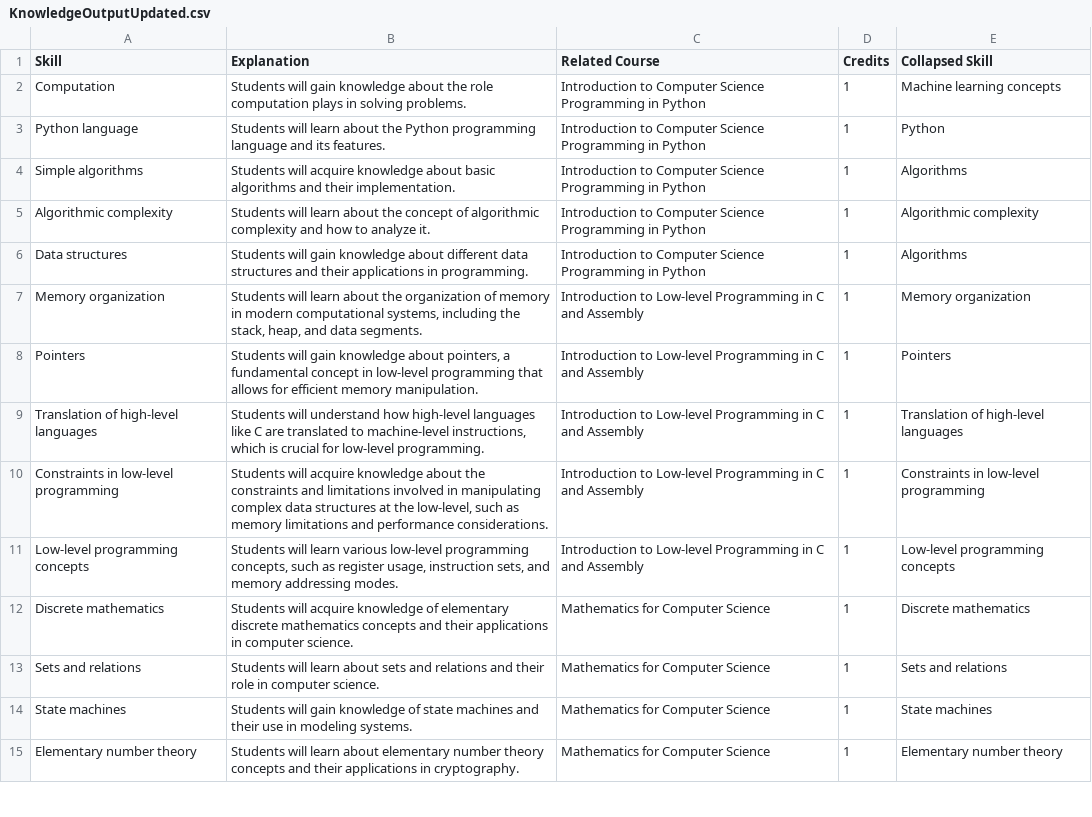
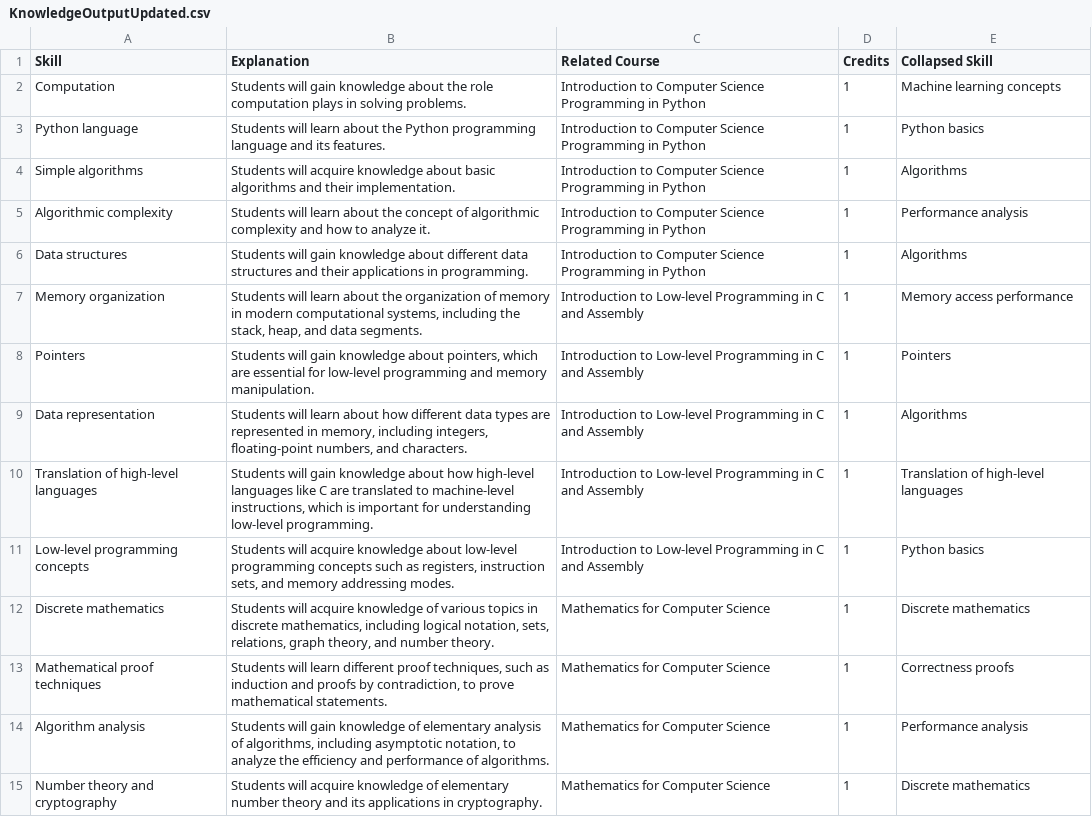
Before and after one commit to Vinayak-Kannan/INfACT, a CSV file: SupportingFunction/RawData/MIT/KnowledgeOutputUpdated.csv, drawn as a sheet; only a part is shown; the diff covers the shown part only.

```diff
--- a/SupportingFunction/RawData/MIT/KnowledgeOutputUpdated.csv
+++ b/SupportingFunction/RawData/MIT/KnowledgeOutputUpdated.csv
@@ -2,14 +2,14 @@ Skill,Explanation,Related Course,Credits,Collapsed Skill
 Computation,Students will gain knowledge about the role computation plays in solving problems.,Introduction to Computer Science Programming in Python,1,Machine learning concepts
-Python language,Students will learn about the Python programming language and its features.,Introduction to Computer Science Programming in Python,1,Python
+Python language,Students will learn about the Python programming language and its features.,Introduction to Computer Science Programming in Python,1,Python basics
 Simple algorithms,Students will acquire knowledge about basic algorithms and their implementation.,Introduction to Computer Science Programming in Python,1,Algorithms
-Algorithmic complexity,Students will learn about the concept of algorithmic complexity and how to analyze it.,Introduction to Computer Science Programming in Python,1,Algorithmic complexity
+Algorithmic complexity,Students will learn about the concept of algorithmic complexity and how to analyze it.,Introduction to Computer Science Programming in Python,1,Performance analysis
 Data structures,Students will gain knowledge about different data structures and their applications in programming.,Introduction to Computer Science Programming in Python,1,Algorithms
-Memory organization,"Students will learn about the organization of memory in modern computational systems, including the stack, heap, and data segments.",Introduction to Low-level Programming in C and Assembly,1,Memory organization
-Pointers,"Students will gain knowledge about pointers, a fundamental concept in low-level programming that allows for efficient memory manipulation.",Introduction to Low-level Programming in C and Assembly,1,Pointers
-Translation of high-level languages,"Students will understand how high-level languages like C are translated to machine-level instructions, which is crucial for low-level programming.",Introduction to Low-level Programming in C and Assembly,1,Translation of high-level languages
-Constraints in low-level programming,"Students will acquire knowledge about the constraints and limitations involved in manipulating complex data structures at the low-level, such as memory limitations and performance considerations.",Introduction to Low-level Programming in C and Assembly,1,Constraints in low-level programming
-Low-level programming concepts,"Students will learn various low-level programming concepts, such as register usage, instruction sets, and memory addressing modes.",Introduction to Low-level Programming in C and Assembly,1,Low-level programming concepts
-Discrete mathematics,Students will acquire knowledge of elementary discrete mathematics concepts and their applications in computer science.,Mathematics for Computer Science,1,Discrete mathematics
-Sets and relations,Students will learn about sets and relations and their role in computer science.,Mathematics for Computer Science,1,Sets and relations
-State machines,Students will gain knowledge of state machines and their use in modeling systems.,Mathematics for Computer Science,1,State machines
-Elementary number theory,Students will learn about elementary number theory concepts and their applications in cryptography.,Mathematics for Computer Science,1,Elementary number theory
+Memory organization,"Students will learn about the organization of memory in modern computational systems, including the stack, heap, and data segments.",Introduction to Low-level Programming in C and Assembly,1,Memory access performance
+Pointers,"Students will gain knowledge about pointers, which are essential for low-level programming and memory manipulation.",Introduction to Low-level Programming in C and Assembly,1,Pointers
+Data representation,"Students will learn about how different data types are represented in memory, including integers, floating-point numbers, and characters.",Introduction to Low-level Programming in C and Assembly,1,Algorithms
+Translation of high-level languages,"Students will gain knowledge about how high-level languages like C are translated to machine-level instructions, which is important for understanding low-level programming.",Introduction to Low-level Programming in C and Assembly,1,Translation of high-level languages
+Low-level programming concepts,"Students will acquire knowledge about low-level programming concepts such as registers, instruction sets, and memory addressing modes.",Introduction to Low-level Programming in C and Assembly,1,Python basics
+Discrete mathematics,"Students will acquire knowledge of various topics in discrete mathematics, including logical notation, sets, relations, graph theory, and number theory.",Mathematics for Computer Science,1,Discrete mathematics
+Mathematical proof techniques,"Students will learn different proof techniques, such as induction and proofs by contradiction, to prove mathematical statements.",Mathematics for Computer Science,1,Correctness proofs
+Algorithm analysis,"Students will gain knowledge of elementary analysis of algorithms, including asymptotic notation, to analyze the efficiency and performance of algorithms.",Mathematics for Computer Science,1,Performance analysis
+Number theory and cryptography,Students will acquire knowledge of elementary number theory and its applications in cryptography.,Mathematics for Computer Science,1,Discrete mathematics
```
Also changed, not shown: 1 added row, 4 removed rows and 63 edited cells elsewhere in this file, SupportingFunction/RawData/MIT/AbilitiesOutputUpdated.csv, SupportingFunction/RawData/MIT/AbilitiesOutputv2.csv, 4 other files.
